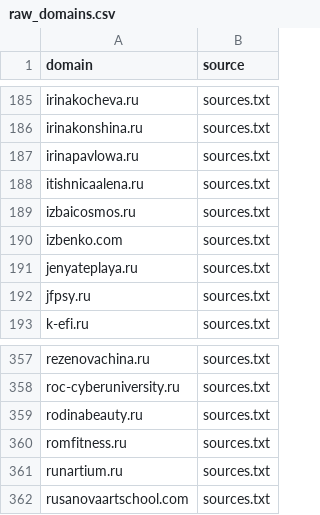
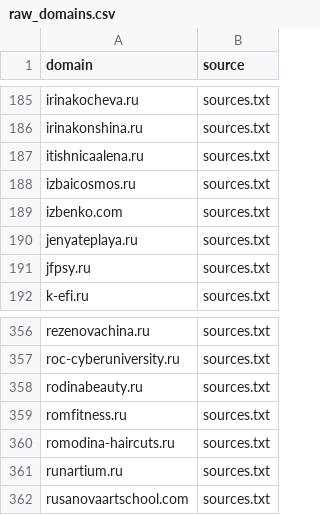
Before and after one commit to xlollypop22/rf-online-schools-registry., a CSV file: data/raw_domains.csv, drawn as a sheet; only a part is shown, gaps mark what is left out; removed rows and columns are numbered as before the commit, all else as after; the diff names each change by its address in the sheet, - before the commit and + after, or states it on an @@ line.

```diff
--- a/data/raw_domains.csv
+++ b/data/raw_domains.csv
-row 187: irinapavlowa.ru | sources.txt
+row 360: romodina-haircuts.ru | sources.txt
```
Also changed, not shown: data/registry_enriched.csv, data/registry_final.csv.
